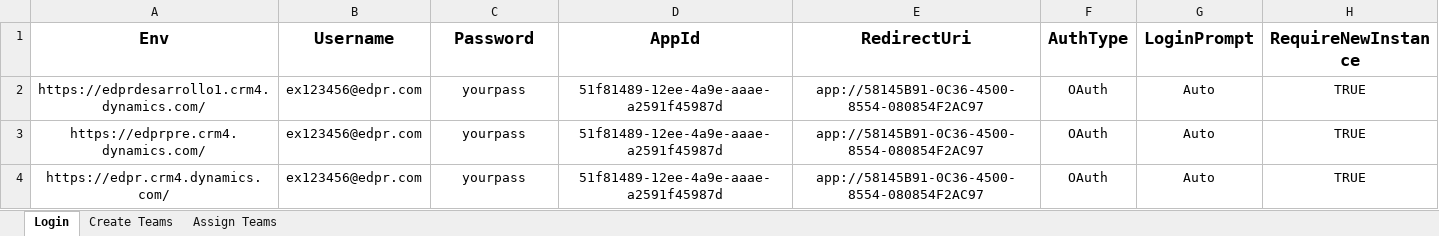
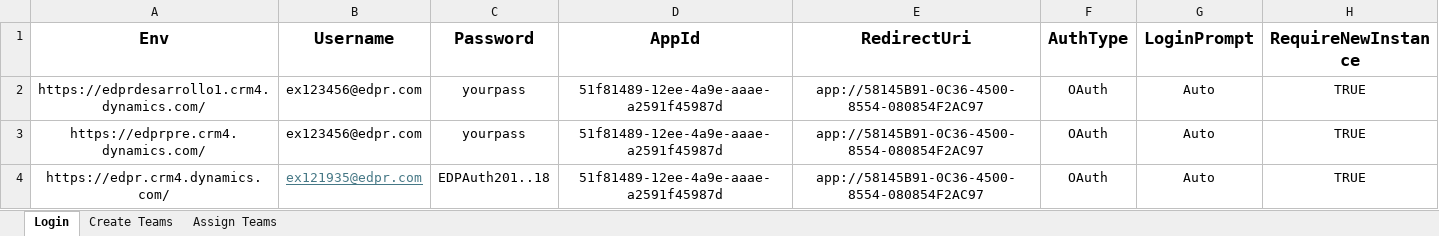
Before and after one commit to FilipeCacho/RitmsHub, an Excel workbook: dataCenter.xlsx, sheet Login, drawn as a sheet; values as stored, in another font and other column widths than the file's, no borders; the diff names each change by its address in the sheet, - before the commit and + after, or states it on an @@ line.

```diff
--- a/dataCenter.xlsx (sheet Login)
+++ b/dataCenter.xlsx (sheet Login)
-B4 (Username): ex123456@edpr.com
+B4 (Username): ex121935@edpr.com
@@ B4 underline: off → on, text colour: black → #467886 @@
-C4 (Password): yourpass
+C4 (Password): EDPAuth201..18
```
Also changed, not shown: 2 other files.
